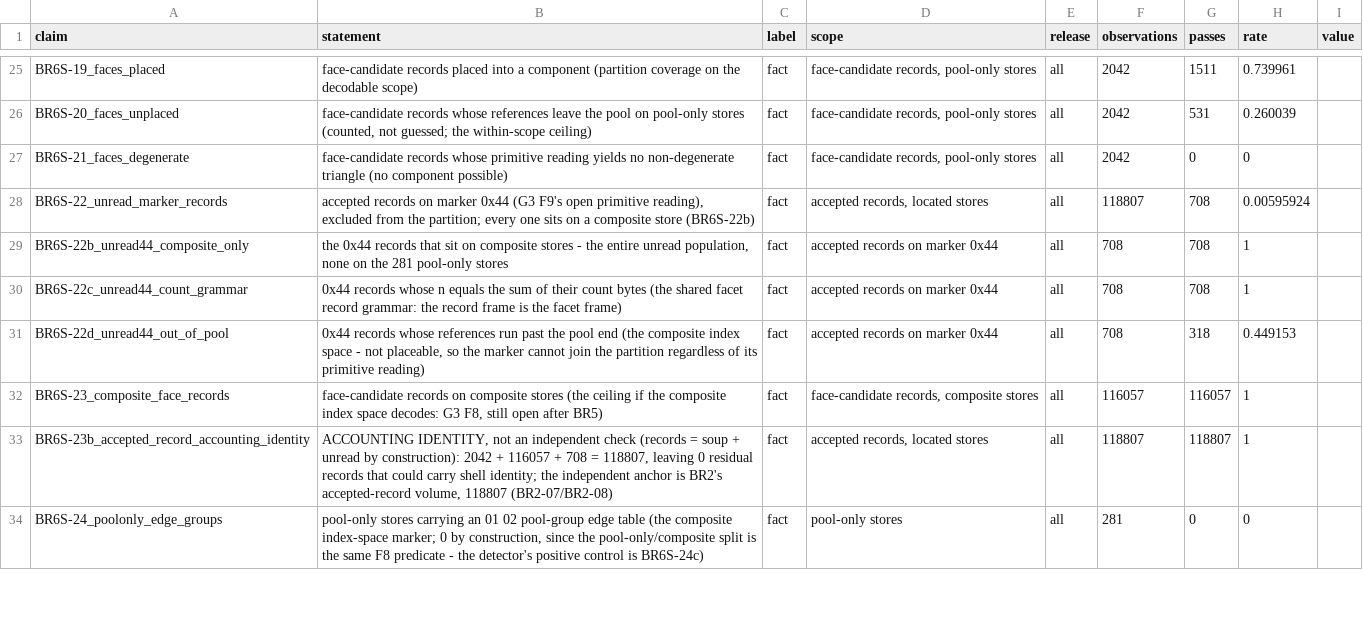
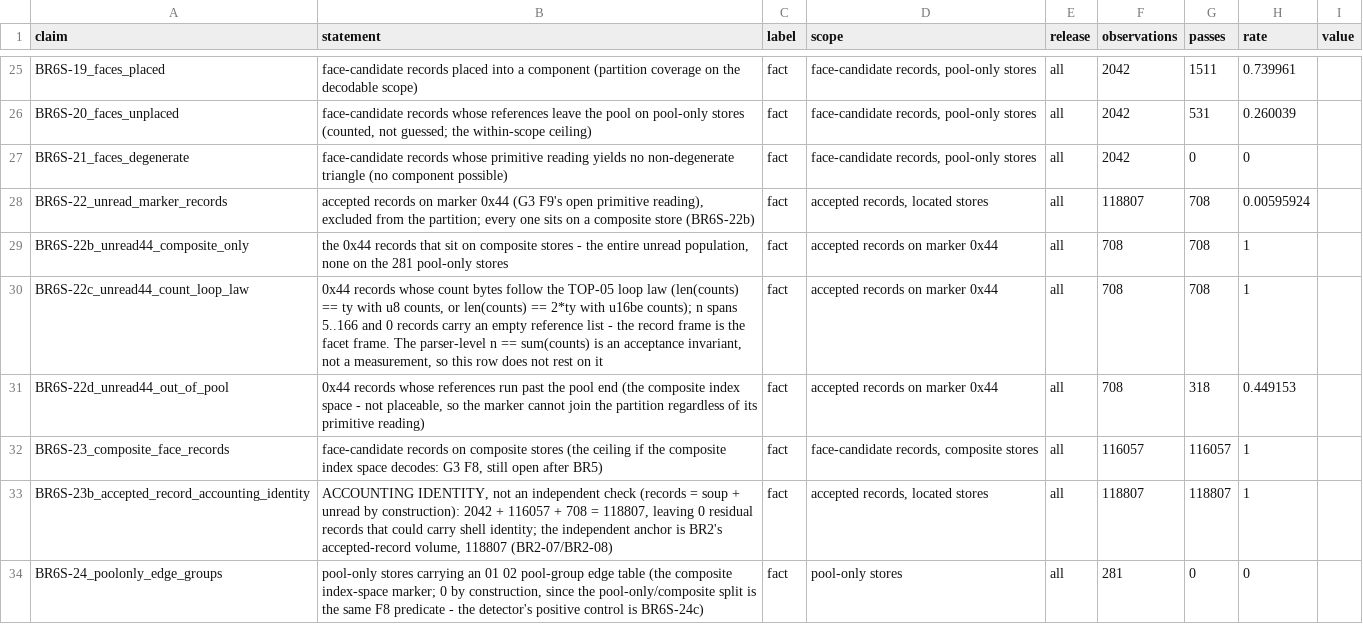
Before and after one commit to MadManJohnSmith/catpart-parser, a CSV file: docs/evidence/data/br6-shell-claims.csv, drawn as a sheet; only a part is shown, gaps mark what is left out.

Commit message:
fix(brep): BR6 shell claims honesty - F1 pool indexing, F2 22c de-identity (Ticket #58 re-check)
Second review round on 676f26a: the four blocking findings held and the
CSV still regenerated byte-identically (38 rows), but two claims in the
same family stated more than their rows measured.

F1 - note section 9 restated the pool-indexing claim universally ("all
with references that partly leave the pool"), while BR6S-22d measures
318/708 = 0.449153: 318 records run past the pool end and 390 keep every
reference inside. Section 9 item 3 now reads exactly "318/708 with
references past the pool end (BR6S-22d)", matching section 5.

F2 - BR6S-22c was an acceptance identity presented as a measurement.
facets.py's parse_facet_record only accepts a (width, k) combination when
sum(counts) == n, so the old 708/708 could not fail - the same defect
already corrected in BR6S-23b. Took option (a): the row now measures a
property the parser does NOT enforce, the TOP-05 loop law on the count
bytes (len(counts) == ty for u8 counts, 2*ty for the u16be form):
699 + 9 = 708/708, n spanning 5..166, and 0 records with an empty
reference list. The row statement names the acceptance invariant
explicitly and says the row does not rest on it, and section 5 no longer
infers "the record frame is the facet frame" from it - the inference now
stands on the measured loop law.

Plumbing: audit_part's _unread_stats returns a stats dict with the
loop-law, n-span and empty-refs counters; the corpus buckets aggregate
the sums and the min/max. Claim id renamed BR6S-22c_unread44_count_grammar
-> BR6S-22c_unread44_count_loop_law (no prose cites the old id).

CSV regenerated twice from the script, byte-identical
(sha256 80fdf360099e4aeef8a35ca689c022c1abb831a98a21546fd102943f2196c8d4,
38 rows); check_claims_csv_quoting.py clean (52 CSVs / 12,869 rows);
tests/test_brep_shell.py 21 passed; --selftest 0 failures.

Gate at this head: `bash scripts/check.sh` green (exit 0) - ruff clean;
490 passed, 10 skipped, 0 failed; cargo build (native + wasm32), fmt,
clippy -D warnings, cargo test 144 passed; wasm-pack build + test --node
10 passed; pkg sync; node suites green; Playwright skipped (not
installed in .venv). l3.py and brep/__init__.py untouched.

```diff
--- a/docs/evidence/data/br6-shell-claims.csv
+++ b/docs/evidence/data/br6-shell-claims.csv
@@ -29,3 +29,3 @@ BR6S-22_unread_marker_records,"accepted records on marker 0x44 (G3 F9's open pri
 BR6S-22b_unread44_composite_only,"the 0x44 records that sit on composite stores - the entire unread population, none on the 281 pool-only stores",fact,accepted records on marker 0x44,all,708,708,1,
-BR6S-22c_unread44_count_grammar,0x44 records whose n equals the sum of their count bytes (the shared facet record grammar: the record frame is the facet frame),fact,accepted records on marker 0x44,all,708,708,1,
+BR6S-22c_unread44_count_loop_law,"0x44 records whose count bytes follow the TOP-05 loop law (len(counts) == ty with u8 counts, or len(counts) == 2*ty with u16be counts); n spans 5..166 and 0 records carry an empty reference list - the record frame is the facet frame. The parser-level n == sum(counts) is an acceptance invariant, not a measurement, so this row does not rest on it",fact,accepted records on marker 0x44,all,708,708,1,
 BR6S-22d_unread44_out_of_pool,"0x44 records whose references run past the pool end (the composite index space - not placeable, so the marker cannot join the partition regardless of its primitive reading)",fact,accepted records on marker 0x44,all,708,318,0.449153,
```
Also changed, not shown: 2 other files.
